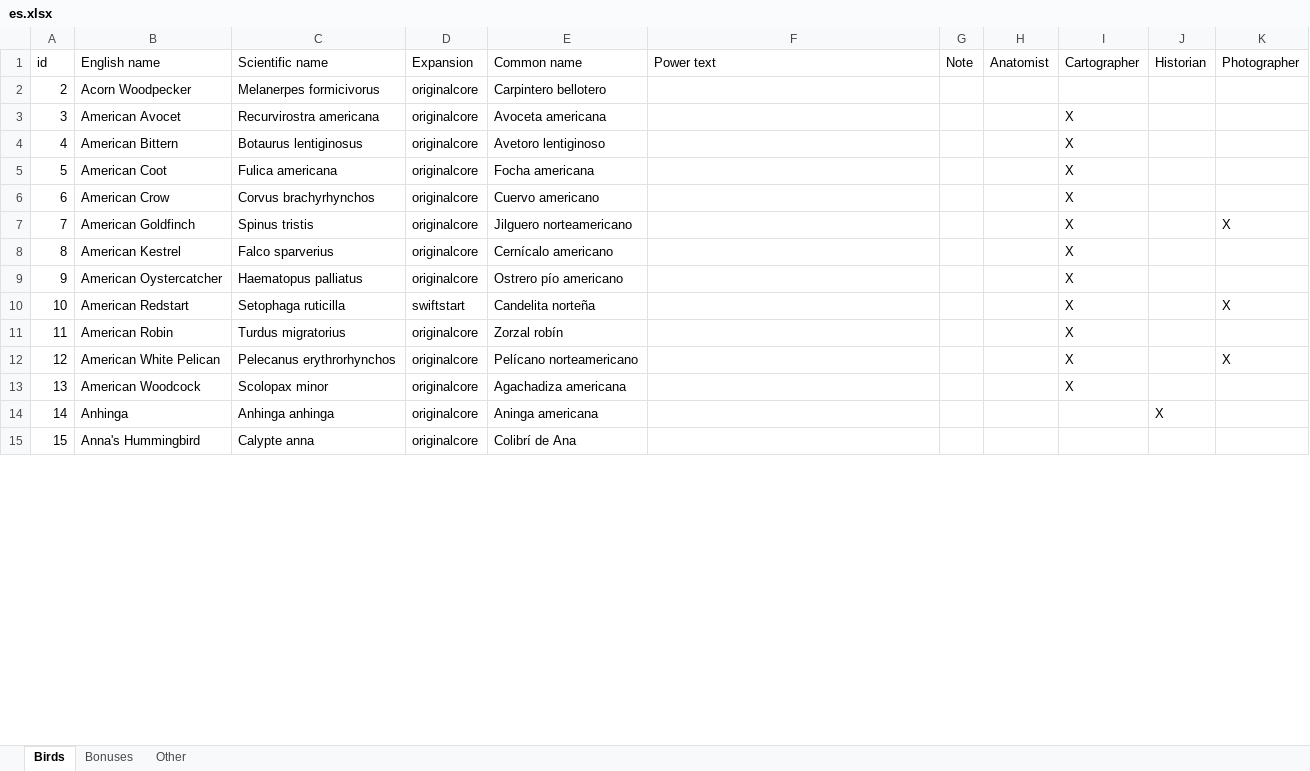
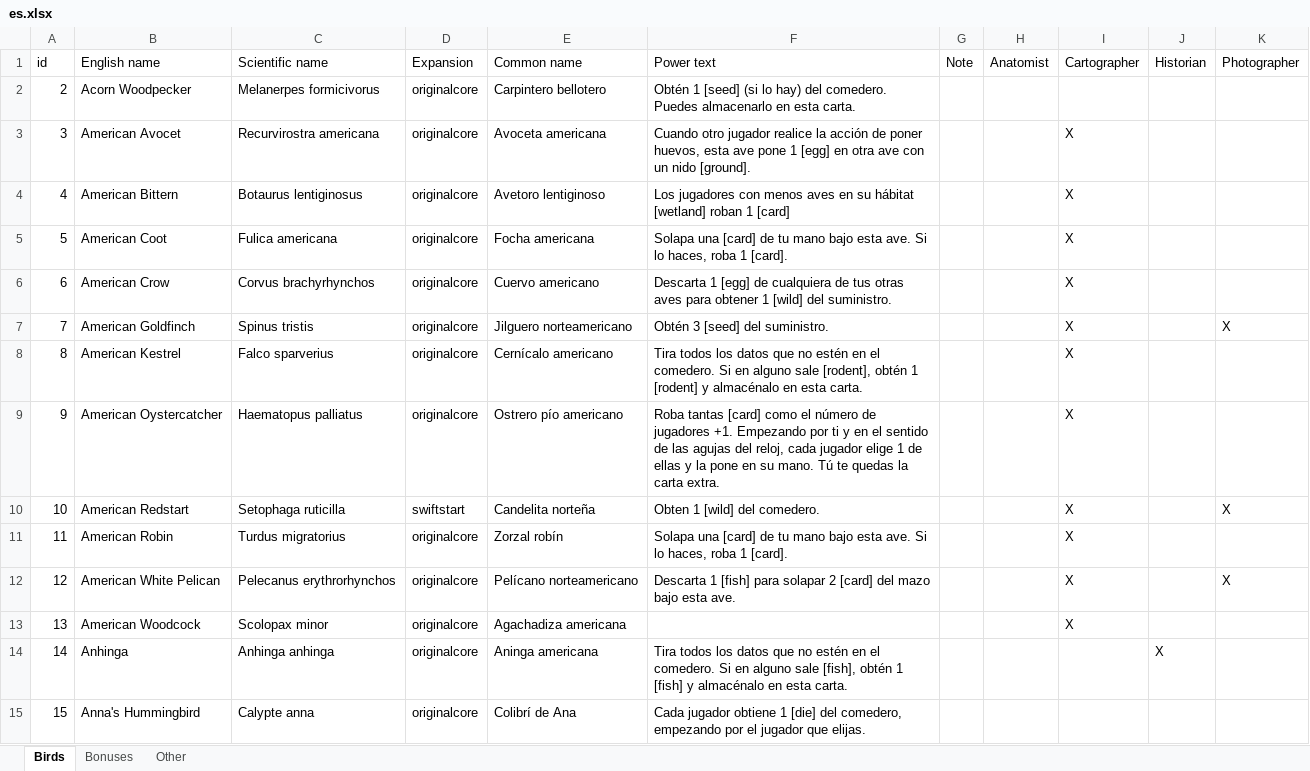
Before and after one commit to navarog/wingsearch, an Excel workbook: i18n/es.xlsx, sheet Birds, drawn as a sheet; only a part is shown; values as stored, in another font and other column widths than the file's, no borders; table styles not drawn; the diff covers the shown part only; the diff names each change by its address in the sheet, - before the commit and + after, or states it on an @@ line.

Commit message:
Spanish translations, birds and bonus cards (#74)
* progress

* progress

* finish

* Fix a typo and generate the translations

```diff
--- a/i18n/es.xlsx (sheet Birds)
+++ b/i18n/es.xlsx (sheet Birds)
-F2 (Power text): (empty)
+F2 (Power text): Obtén 1 [seed] (si lo hay) del comedero. Puedes almacenarlo en esta carta.
-F3 (Power text): (empty)
+F3 (Power text): Cuando otro jugador realice la acción de poner huevos, esta ave pone 1 [egg] en otra ave con un nido [ground].
-F4 (Power text): (empty)
+F4 (Power text): Los jugadores con menos aves en su hábitat [wetland] roban 1 [card]
-F5 (Power text): (empty)
+F5 (Power text): Solapa una [card] de tu mano bajo esta ave. Si lo haces, roba 1 [card].
-F6 (Power text): (empty)
+F6 (Power text): Descarta 1 [egg] de cualquiera de tus otras aves para obtener 1 [wild] del suministro.
-F7 (Power text): (empty)
+F7 (Power text): Obtén 3 [seed] del suministro.
-F8 (Power text): (empty)
+F8 (Power text): Tira todos los datos que no estén en el comedero. Si en alguno sale [rodent], obtén 1 [rodent] y almacénalo en esta carta.
-F9 (Power text): (empty)
+F9 (Power text): Roba tantas [card] como el número de jugadores +1. Empezando por ti y en el sentido de las agujas del reloj, cada jugador elige 1 de ellas y la pone en su mano. Tú te quedas la carta extra.
-F10 (Power text): (empty)
+F10 (Power text): Obten 1 [wild] del comedero.
-F11 (Power text): (empty)
+F11 (Power text): Solapa una [card] de tu mano bajo esta ave. Si lo haces, roba 1 [card].
-F12 (Power text): (empty)
+F12 (Power text): Descarta 1 [fish] para solapar 2 [card] del mazo bajo esta ave.
-F14 (Power text): (empty)
+F14 (Power text): Tira todos los datos que no estén en el comedero. Si en alguno sale [fish], obtén 1 [fish] y almacénalo en esta carta.
-F15 (Power text): (empty)
+F15 (Power text): Cada jugador obtiene 1 [die] del comedero, empezando por el jugador que elijas.
```
Also changed, not shown: 176 hidden or unhidden rows and 159 edited cells elsewhere in this sheet, sheet Bonuses, 9 other files.
